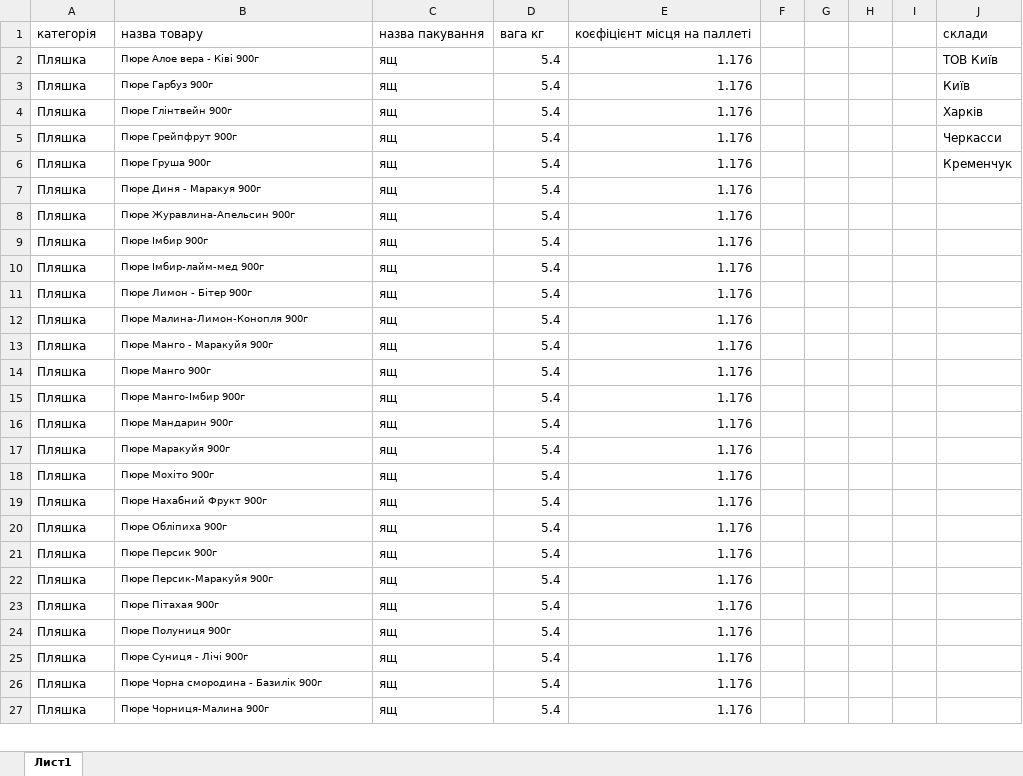
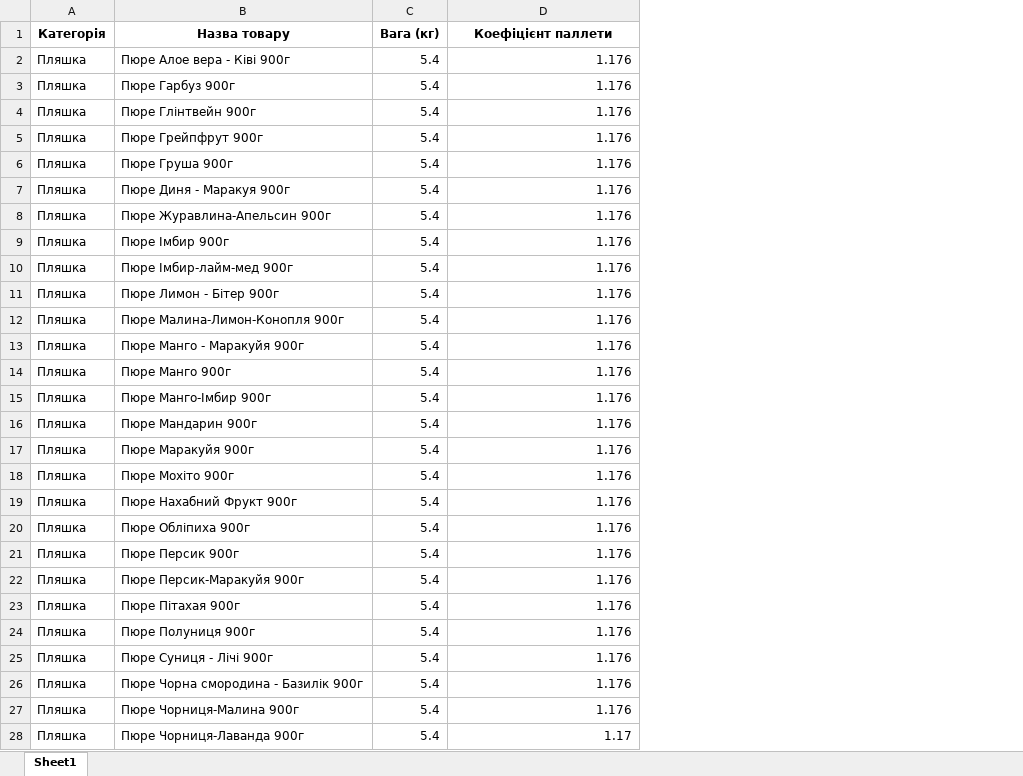
Before and after one commit to TolkachevDmitro/gantt-dashboard, an Excel workbook: goods.xlsx, sheet Sheet1, drawn as a sheet; only a part is shown; values as stored, in another font and other column widths than the file's, no borders; removed rows and columns are numbered as before the commit, all else as after; the diff covers the shown part only; the diff names each change by its address in the sheet, - before the commit and + after, or states it on an @@ line.

```diff
--- a/goods.xlsx (sheet Sheet1)
+++ b/goods.xlsx (sheet Sheet1)
-sheet tab: Лист1
+sheet tab: Sheet1
-column C, rows 2-27: all ящ
-column F, empty
-column G, empty
-column H, empty
-column I, empty
-column J, rows 2-6: ТОВ Київ | Київ | Харків | Черкасси | Кременчук
-row 1: категорія | назва товару | назва пакування | вага кг | коєфіцієнт місця на паллеті |  |  |  |  | склади
+row 1: Категорія | Назва товару | Вага (кг) | Коефіцієнт паллети
@@ B2:B27 text size: larger @@
+row 28: Пляшка | Пюре Чорниця-Лаванда 900г | 5.4 | 1.17
```
Also changed, not shown: 24 edited cells and cell formats elsewhere in this sheet, 34 other files.
